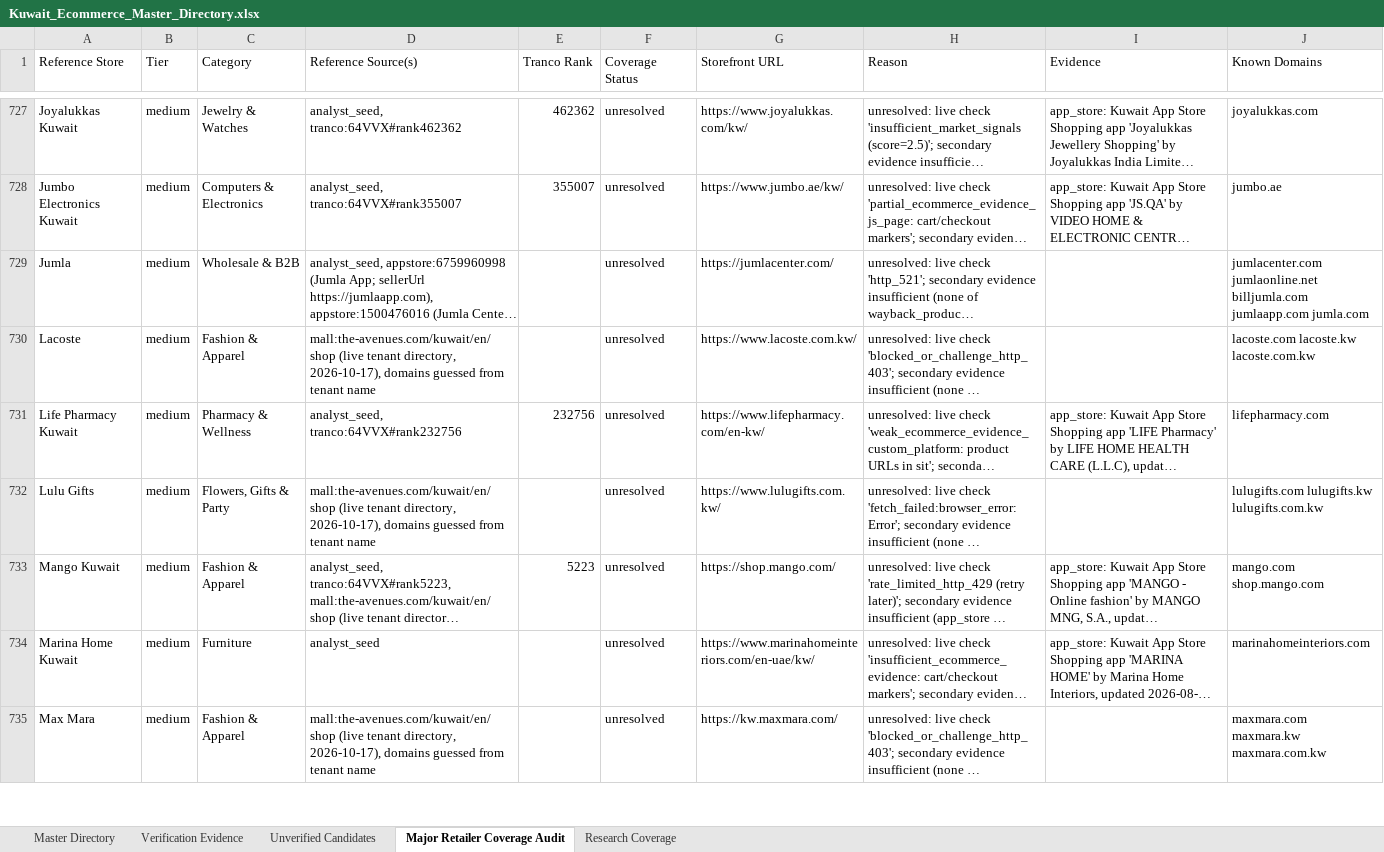
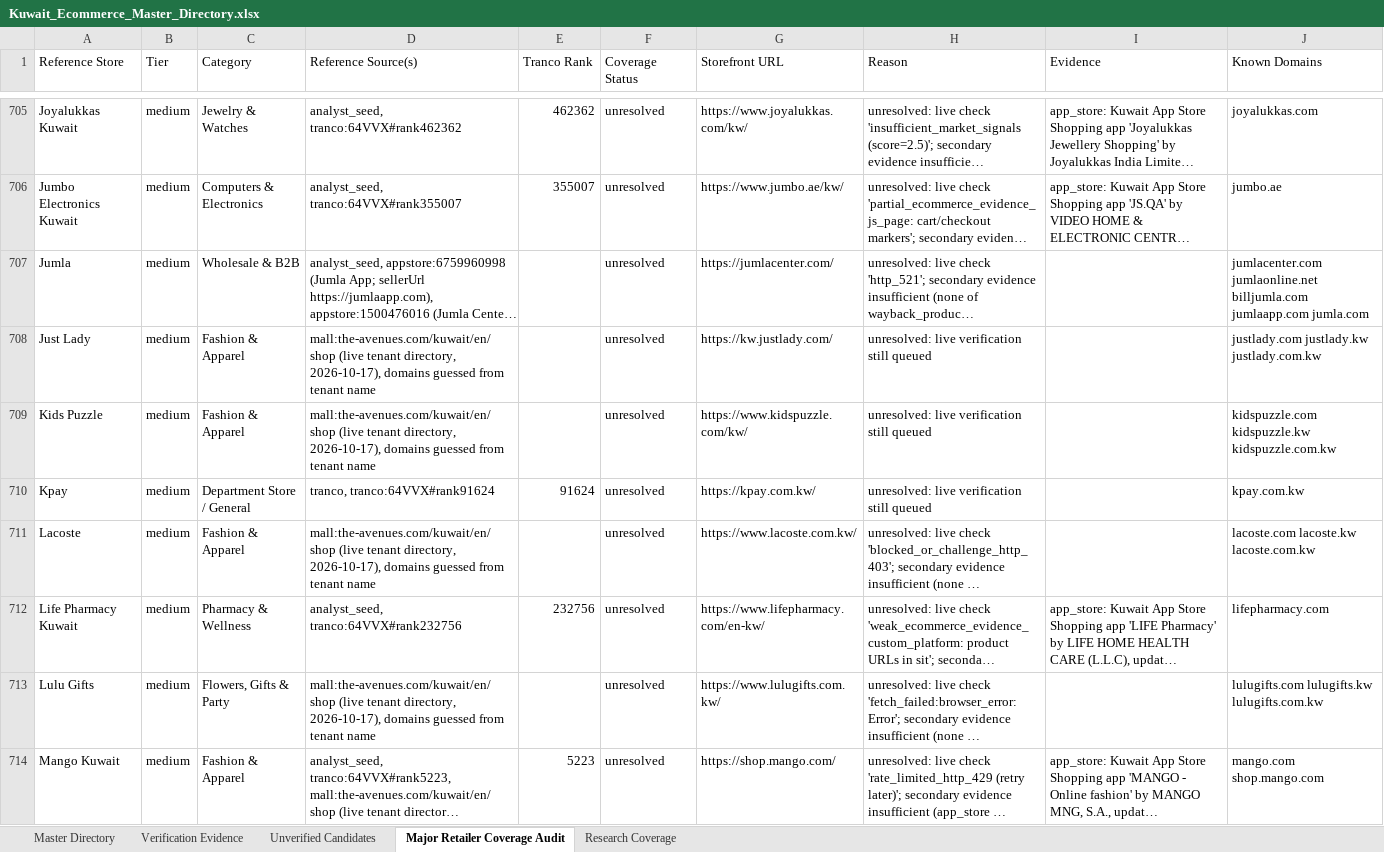
Before and after one commit to abaszeinn-beep/research, an Excel workbook: markets/kuwait/Kuwait_Ecommerce_Master_Directory.xlsx, sheet Major Retailer Coverage Audit, drawn as a sheet; only a part is shown, gaps mark what is left out; the shorter side is filled out with more unchanged rows; long unchanged cells end in …; values as stored, in another font and other column widths than the file's, no borders; the diff covers the shown part only; the diff names each change by its address in the sheet, - before the commit and + after, or states it on an @@ line.

```diff
--- a/markets/kuwait/Kuwait_Ecommerce_Master_Directory.xlsx (sheet Major Retailer Coverage Audit)
+++ b/markets/kuwait/Kuwait_Ecommerce_Master_Directory.xlsx (sheet Major Retailer Coverage Audit)
+row 708: Just Lady | medium | Fashion & Apparel | mall:the-avenues.com/kuwait/en/shop (live tenant directory, 2026-10-17), domains guessed from tenant name |  | unresolved | https://kw.justlady.com/ | unresolved: live verification still queued |  | justlady.com justlady.kw justlady.com.kw
+row 709: Kids Puzzle | medium | Fashion & Apparel | mall:the-avenues.com/kuwait/en/shop (live tenant directory, 2026-10-17), domains guessed from tenant name |  | unresolved | https://www.kidspuzzle.com/kw/ | unresolved: live verification still queued |  | kidspuzzle.com kidspuzzle.kw kidspuzzle.com.kw
+row 710: Kpay | medium | Department Store / General | tranco, tranco:64VVX#rank91624 | 91624 | unresolved | https://kpay.com.kw/ | unresolved: live verification still queued |  | kpay.com.kw
```
Also changed, not shown: 45 added rows, 48 removed rows and 14 edited cells elsewhere in this sheet, sheet Unverified Candidates, sheet Research Coverage, sheet Verification Evidence, sheet Master Directory, 6 other files.
